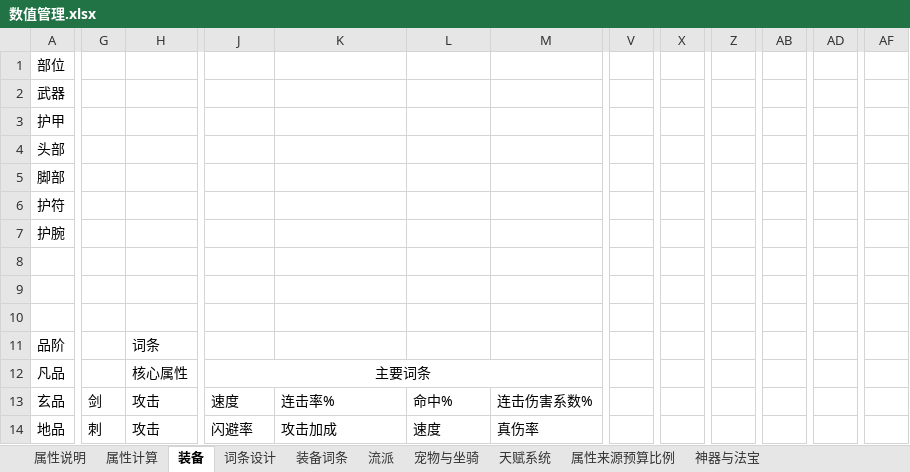
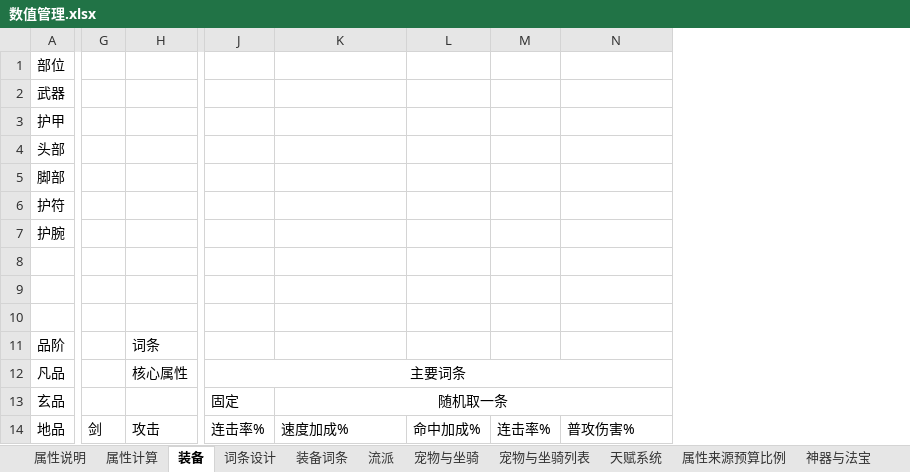
Before and after one commit to 1132987667/CombatDebugStudio, an Excel workbook: documents/新需求/数值管理.xlsx, sheet 装备, drawn as a sheet; only a part is shown, gaps mark what is left out; values as stored, in another font and other column widths than the file's, no borders; removed rows and columns are numbered as before the commit, all else as after; the diff covers the shown part only; the diff names each change by its address in the sheet, - before the commit and + after, or states it on an @@ line.

```diff
--- a/documents/新需求/数值管理.xlsx (sheet 装备)
+++ b/documents/新需求/数值管理.xlsx (sheet 装备)
+sheet tab: 宠物与坐骑列表
+column M, row 14: 连击率%
-column V, empty
-column X, empty
-column Z, empty
-column AB, empty
-column AD, empty
-column AF, empty
-J12:N12 merged
+J12:N12 merged
-G13: 剑
+G13: (empty)
-H13: 攻击
+H13: (empty)
-J13: 速度
+J13: 固定
-K13: 连击率%
+K13: 随机取一条
-K13 alignment: left
+K13 alignment: center
+K13:P13 merged
-L13: 命中%
+L13: (empty)
-N13: 连击伤害系数%
+N13: (empty)
-G14: 刺
+G14: 剑
-J14: 闪避率
+J14: 连击率%
-K14: 攻击加成
+K14: 速度加成%
-L14: 速度
+L14: 命中加成%
-N14: 真伤率
+N14: 普攻伤害%
```
Also changed, not shown: 4 added rows, 4 removed rows, 6 removed columns and 63 edited cells elsewhere in this sheet, sheet 宠物与坐骑, sheet 属性计算, sheet 属性说明, 20 other files.
